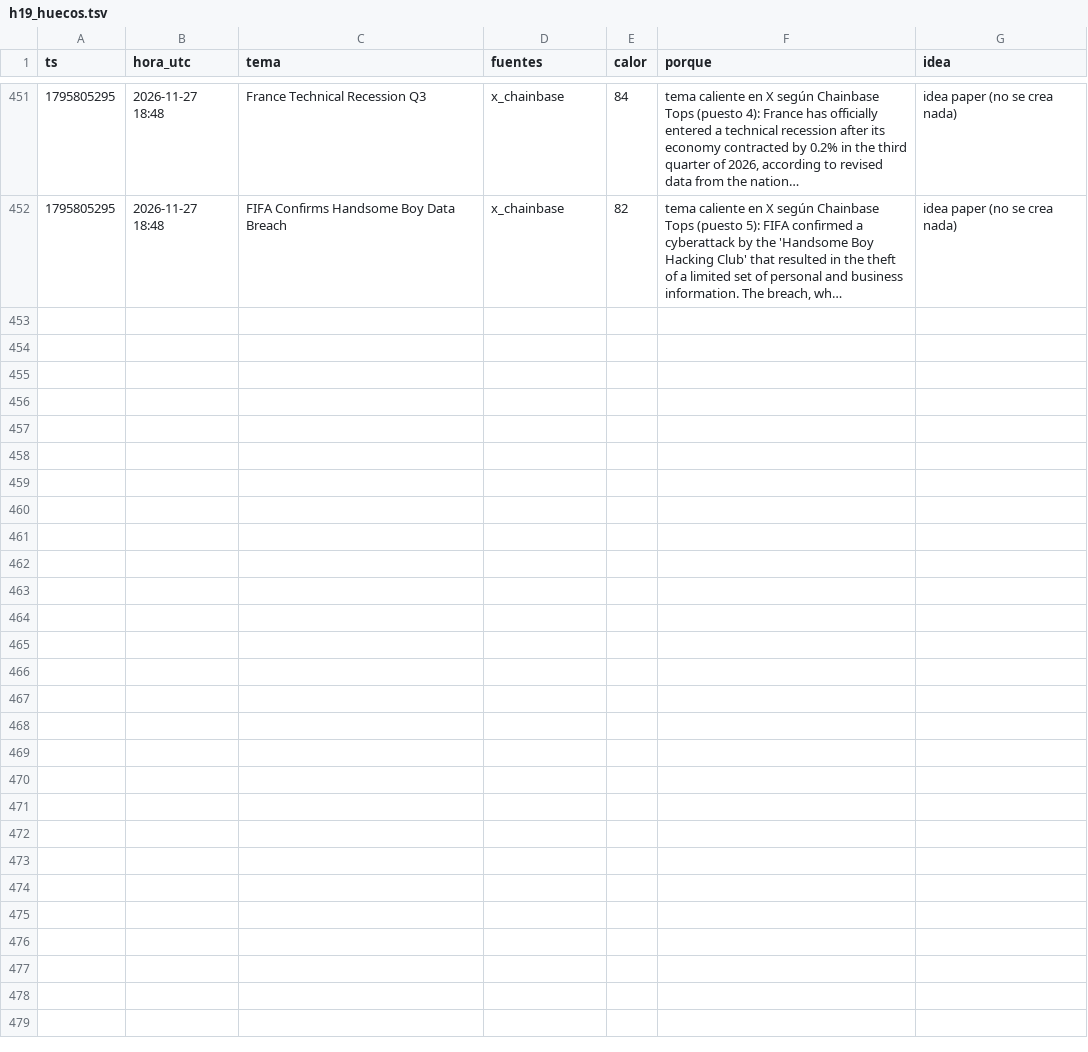
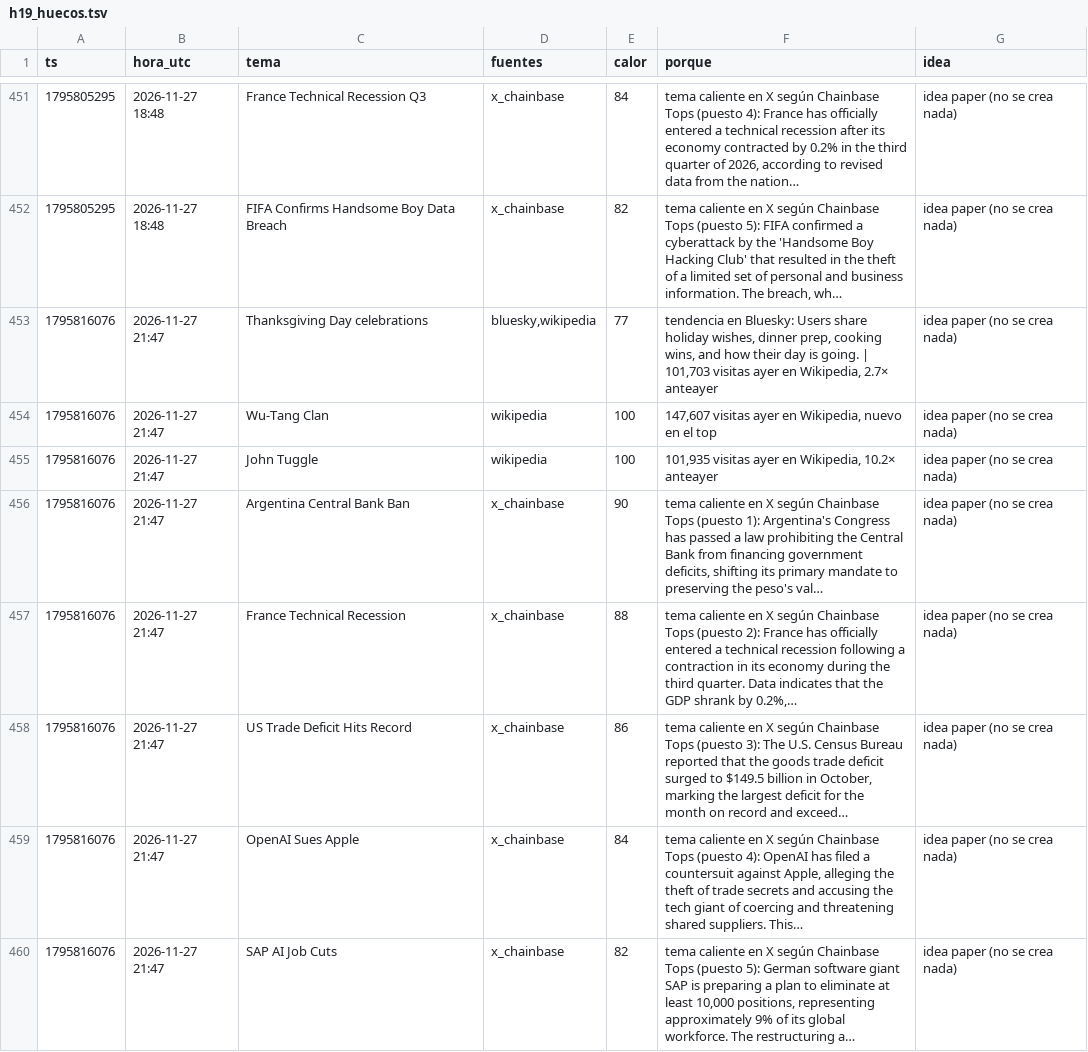
Before and after one commit to fjmunoznieves/desk-memecoins, a TSV file: datos/h19_huecos.tsv, drawn as a sheet; only a part is shown, gaps mark what is left out; the diff names each change by its address in the sheet, - before the commit and + after, or states it on an @@ line.

```diff
--- a/datos/h19_huecos.tsv
+++ b/datos/h19_huecos.tsv
+row 453: 1795816076 | 2026-11-27 21:47 | Thanksgiving Day celebrations | bluesky,wikipedia | 77 | tendencia en Bluesky: Users share holiday wishes, dinner prep, cooking wins, and how their day is going. | 101,703 visitas ayer en Wikipedia, 2.7× anteayer | idea paper (no se crea nada)
+row 454: 1795816076 | 2026-11-27 21:47 | Wu-Tang Clan | wikipedia | 100 | 147,607 visitas ayer en Wikipedia, nuevo en el top | idea paper (no se crea nada)
+row 455: 1795816076 | 2026-11-27 21:47 | John Tuggle | wikipedia | 100 | 101,935 visitas ayer en Wikipedia, 10.2× anteayer | idea paper (no se crea nada)
+row 456: 1795816076 | 2026-11-27 21:47 | Argentina Central Bank Ban | x_chainbase | 90 | tema caliente en X según Chainbase Tops (puesto 1): Argentina's Congress has passed a law prohibiting the Central Bank from financing government deficits, shifting its primary mandate to preserving the peso's val… | idea paper (no se crea nada)
+row 457: 1795816076 | 2026-11-27 21:47 | France Technical Recession | x_chainbase | 88 | tema caliente en X según Chainbase Tops (puesto 2): France has officially entered a technical recession following a contraction in its economy during the third quarter. Data indicates that the GDP shrank by 0.2%,… | idea paper (no se crea nada)
+row 458: 1795816076 | 2026-11-27 21:47 | US Trade Deficit Hits Record | x_chainbase | 86 | tema caliente en X según Chainbase Tops (puesto 3): The U.S. Census Bureau reported that the goods trade deficit surged to $149.5 billion in October, marking the largest deficit for the month on record and exceed… | idea paper (no se crea nada)
+row 459: 1795816076 | 2026-11-27 21:47 | OpenAI Sues Apple | x_chainbase | 84 | tema caliente en X según Chainbase Tops (puesto 4): OpenAI has filed a countersuit against Apple, alleging the theft of trade secrets and accusing the tech giant of coercing and threatening shared suppliers. This… | idea paper (no se crea nada)
+row 460: 1795816076 | 2026-11-27 21:47 | SAP AI Job Cuts | x_chainbase | 82 | tema caliente en X según Chainbase Tops (puesto 5): German software giant SAP is preparing a plan to eliminate at least 10,000 positions, representing approximately 9% of its global workforce. The restructuring a… | idea paper (no se crea nada)
```
Also changed, not shown: datos/bundles_eventos.tsv, datos/estudio_reglas_sombra.tsv, 28 other files.
